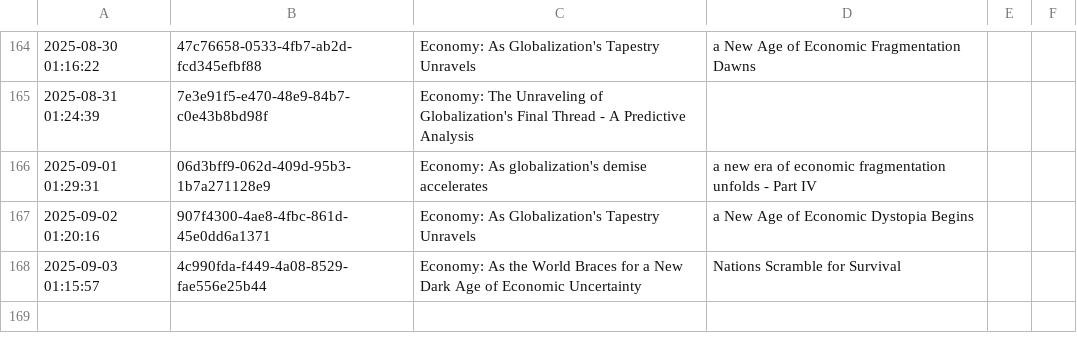
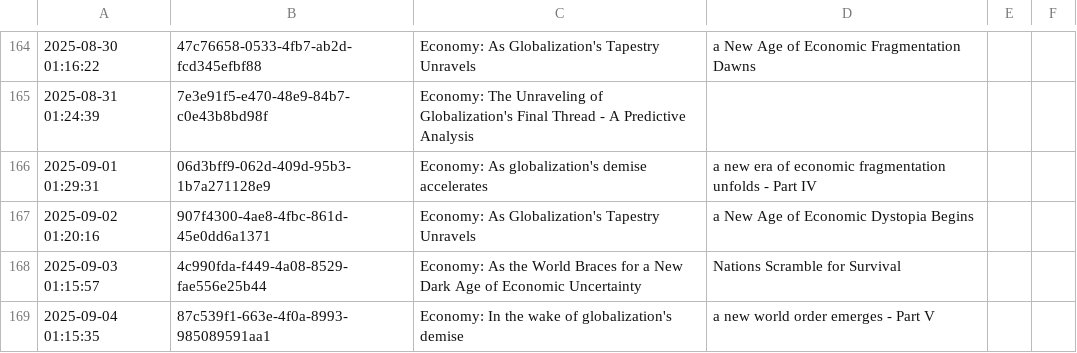
Before and after one commit to cryptoroom203/AI-insight, a CSV file: mind/mind.csv, drawn as a sheet; only a part is shown, gaps mark what is left out; the diff names each change by its address in the sheet, - before the commit and + after, or states it on an @@ line.

```diff
--- a/mind/mind.csv
+++ b/mind/mind.csv
+row 169: 2025-09-04 01:15:35 | 87c539f1-663e-4f0a-8993-985089591aa1 | Economy: In the wake of globalization's demise | a new world order emerges - Part V
```
Also changed, not shown: 1 other file.
